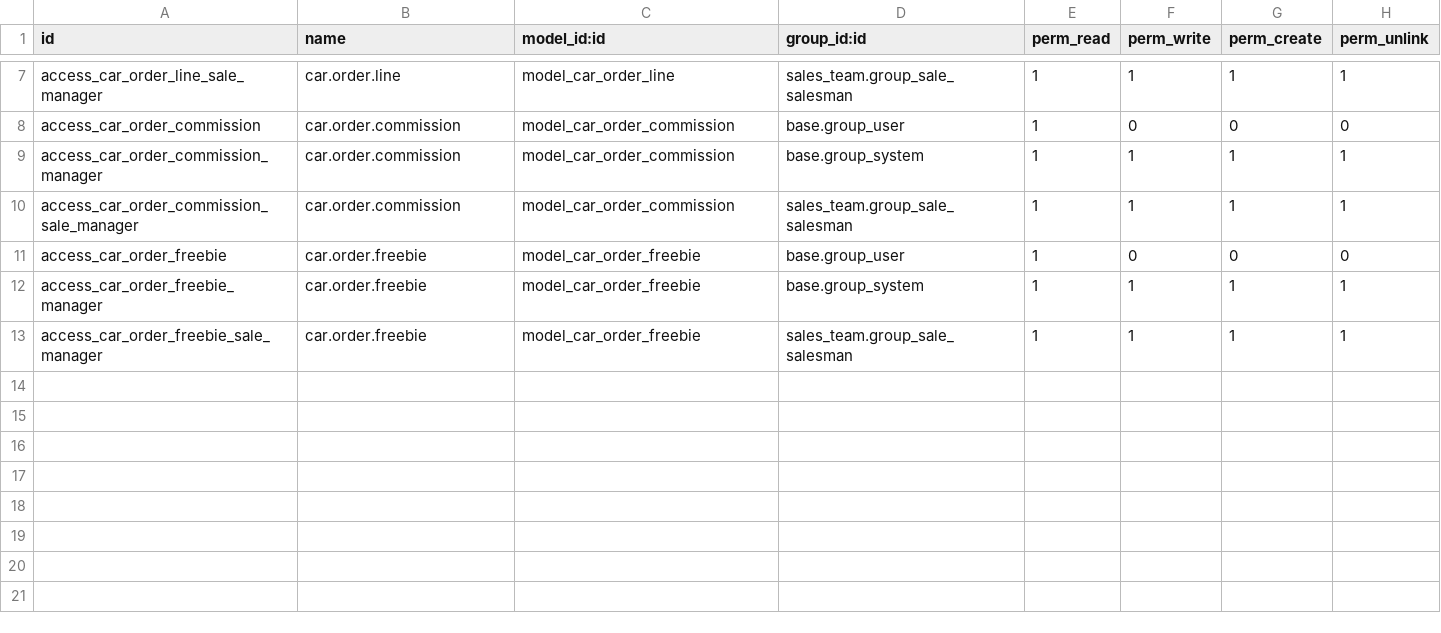
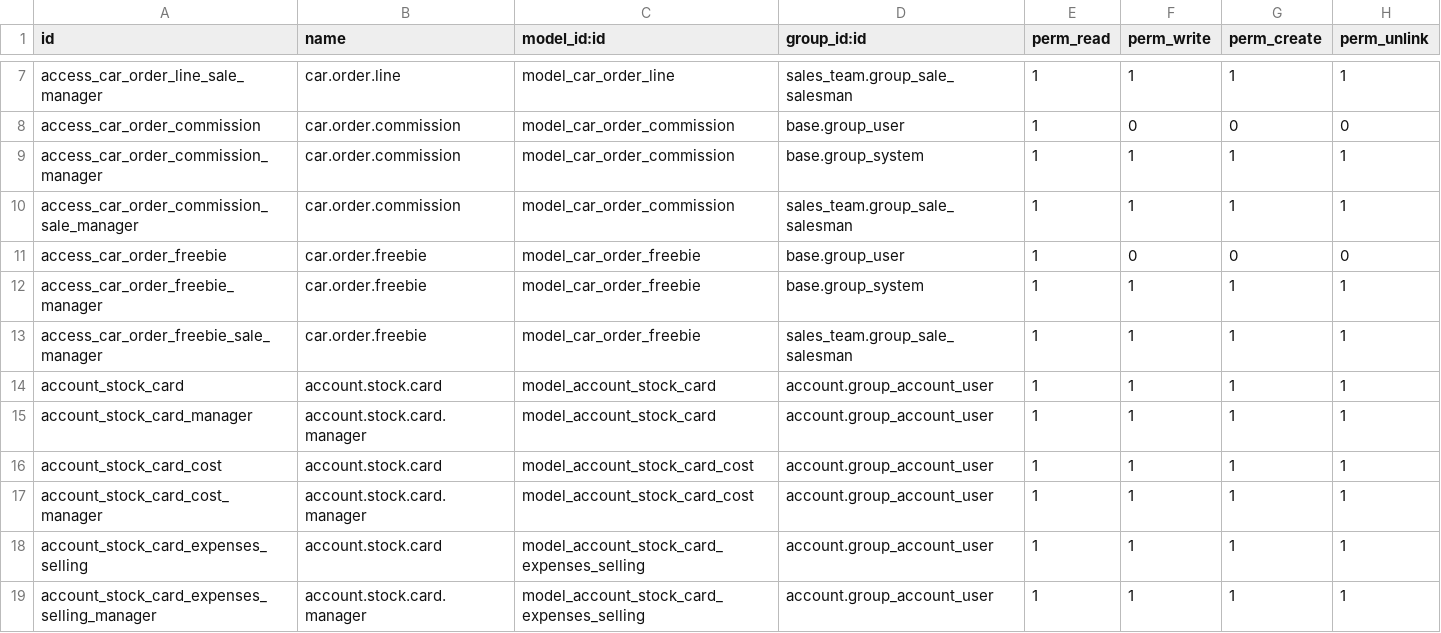
Before and after one commit to AROUND-TH/ERP15, a CSV file: car_order/security/ir.model.access.csv, drawn as a sheet; only a part is shown, gaps mark what is left out.

Commit message:
[BA-331] Add stock card report

```diff
--- a/car_order/security/ir.model.access.csv
+++ b/car_order/security/ir.model.access.csv
@@ -13 +13,7 @@ access_car_order_freebie_manager,car.order.freebie,model_car_order_freebie,base.
 access_car_order_freebie_sale_manager,car.order.freebie,model_car_order_freebie,sales_team.group_sale_salesman,1,1,1,1
+account_stock_card,account.stock.card,model_account_stock_card,account.group_account_user,1,1,1,1
+account_stock_card_manager,account.stock.card.manager,model_account_stock_card,account.group_account_user,1,1,1,1
+account_stock_card_cost,account.stock.card,model_account_stock_card_cost,account.group_account_user,1,1,1,1
+account_stock_card_cost_manager,account.stock.card.manager,model_account_stock_card_cost,account.group_account_user,1,1,1,1
+account_stock_card_expenses_selling,account.stock.card,model_account_stock_card_expenses_selling,account.group_account_user,1,1,1,1
+account_stock_card_expenses_selling_manager,account.stock.card.manager,model_account_stock_card_expenses_selling,account.group_account_user,1,1,1,1
```
Also changed, not shown: 5 other files.
